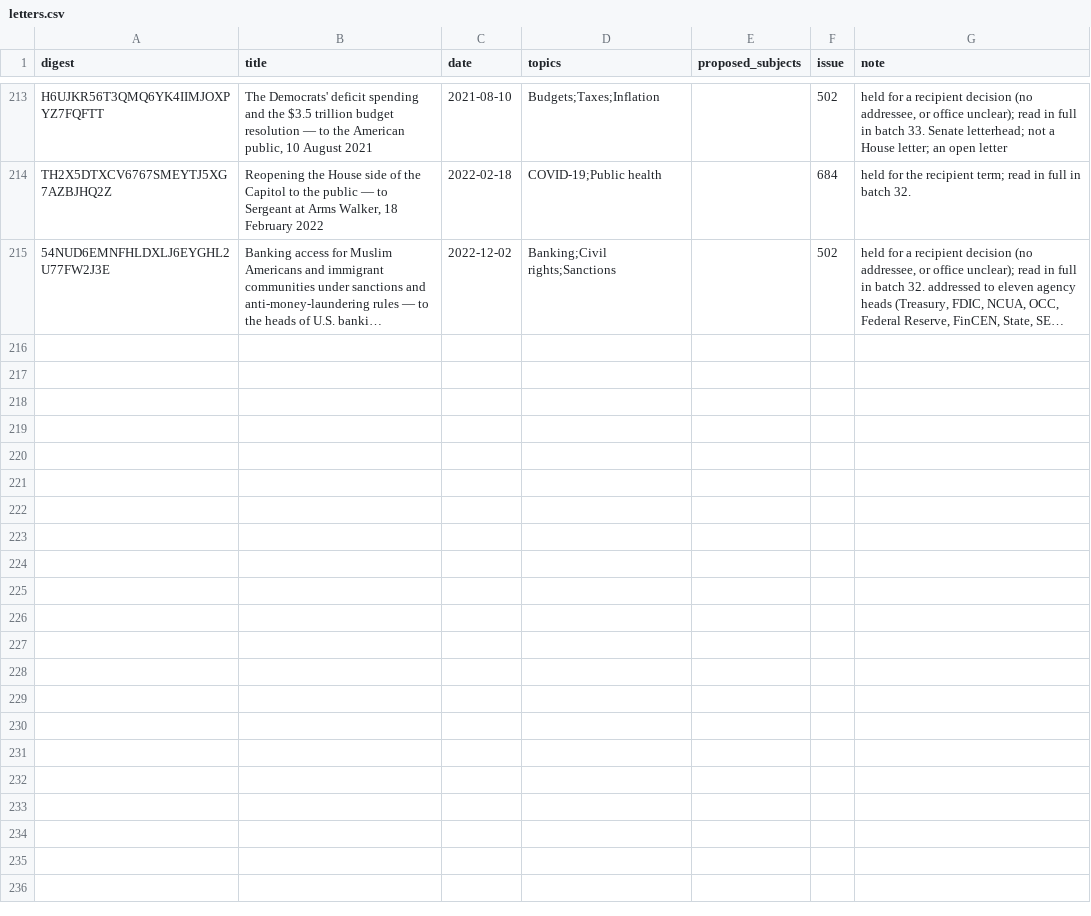
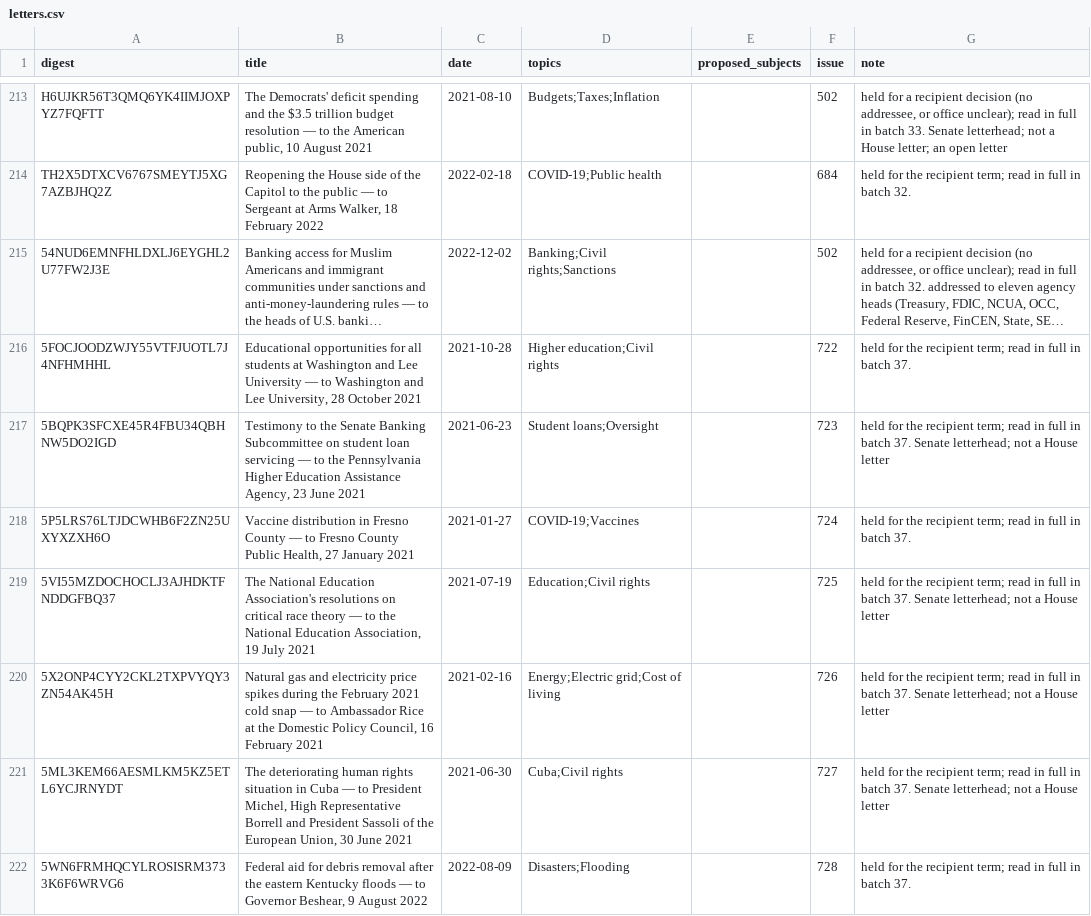
Before and after one commit to Robin-IA/Congressional-Letters-Dev, a CSV file: letters-vocabulary-needs/letters.csv, drawn as a sheet; only a part is shown, gaps mark what is left out; long unchanged cells end in …; the diff names each change by its address in the sheet, - before the commit and + after, or states it on an @@ line.

```diff
--- a/letters-vocabulary-needs/letters.csv
+++ b/letters-vocabulary-needs/letters.csv
+row 216: 5FOCJOODZWJY55VTFJUOTL7J4NFHMHHL | Educational opportunities for all students at Washington and Lee University — to Washington and Lee University, 28 October 2021 | 2021-10-28 | Higher education;Civil rights |  | 722 | held for the recipient term; read in full in batch 37.
+row 217: 5BQPK3SFCXE45R4FBU34QBHNW5DO2IGD | Testimony to the Senate Banking Subcommittee on student loan servicing — to the Pennsylvania Higher Education Assistance Agency, 23 June 2021 | 2021-06-23 | Student loans;Oversight |  | 723 | held for the recipient term; read in full in batch 37. Senate letterhead; not a House letter
+row 218: 5P5LRS76LTJDCWHB6F2ZN25UXYXZXH6O | Vaccine distribution in Fresno County — to Fresno County Public Health, 27 January 2021 | 2021-01-27 | COVID-19;Vaccines |  | 724 | held for the recipient term; read in full in batch 37.
+row 219: 5VI55MZDOCHOCLJ3AJHDKTFNDDGFBQ37 | The National Education Association's resolutions on critical race theory — to the National Education Association, 19 July 2021 | 2021-07-19 | Education;Civil rights |  | 725 | held for the recipient term; read in full in batch 37. Senate letterhead; not a House letter
+row 220: 5X2ONP4CYY2CKL2TXPVYQY3ZN54AK45H | Natural gas and electricity price spikes during the February 2021 cold snap — to Ambassador Rice at the Domestic Policy Council, 16 February 2021 | 2021-02-16 | Energy;Electric grid;Cost of living |  | 726 | held for the recipient term; read in full in batch 37. Senate letterhead; not a House letter
+row 221: 5ML3KEM66AESMLKM5KZ5ETL6YCJRNYDT | The deteriorating human rights situation in Cuba — to President Michel, High Representative Borrell and President Sassoli of the European Union, 30 June 2021 | 2021-06-30 | Cuba;Civil rights |  | 727 | held for the recipient term; read in full in batch 37. Senate letterhead; not a House letter
+row 222: 5WN6FRMHQCYLROSISRM3733K6F6WRVG6 | Federal aid for debris removal after the eastern Kentucky floods — to Governor Beshear, 9 August 2022 | 2022-08-09 | Disasters;Flooding |  | 728 | held for the recipient term; read in full in batch 37.
```
Also changed, not shown: vocabulary/letter-dates.csv, vocabulary/reviews.csv, 4 other files.
